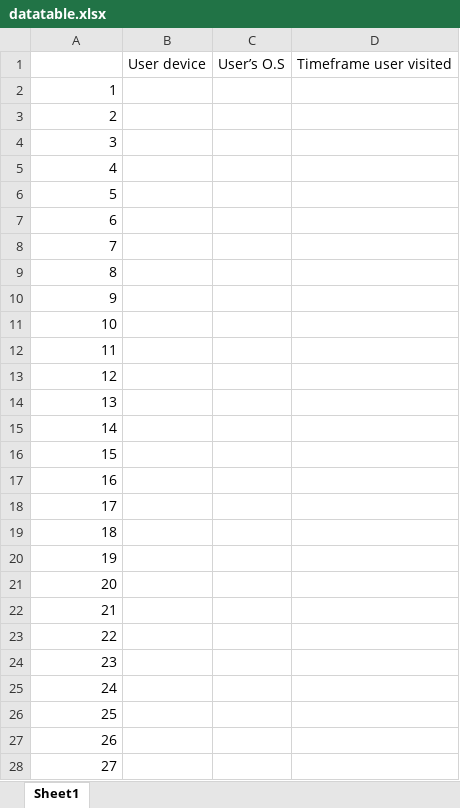
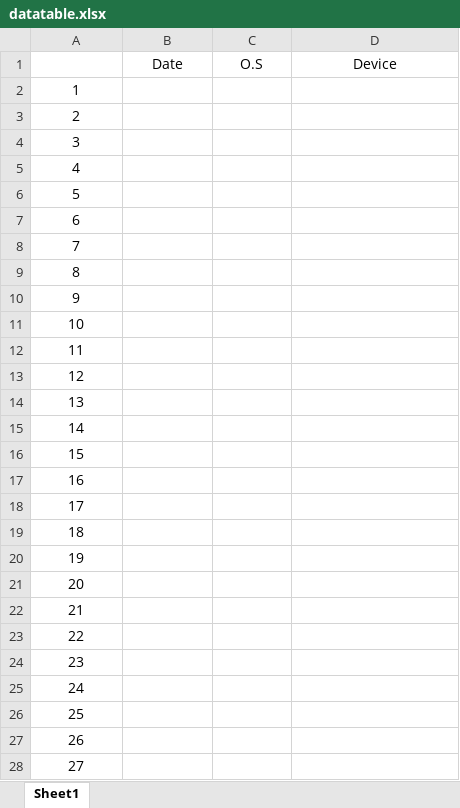
Before and after one commit to Toughee/petitBio, an Excel workbook: datatable.xlsx, sheet Sheet1, drawn as a sheet; only a part is shown; values as stored, in another font and other column widths than the file's, no borders; removed rows and columns are numbered as before the commit, all else as after; the diff covers the shown part only; the diff names each change by its address in the sheet, - before the commit and + after, or states it on an @@ line.

```diff
--- a/datatable.xlsx (sheet Sheet1)
+++ b/datatable.xlsx (sheet Sheet1)
-row 1:  | User device | User’s O.S | Timeframe user visited
+row 1:  | Date | O.S | Device
-A2:A28 alignment: right
+A2:A28 alignment: center
```
Also changed, not shown: cell formats elsewhere in this sheet, 6 other files.
